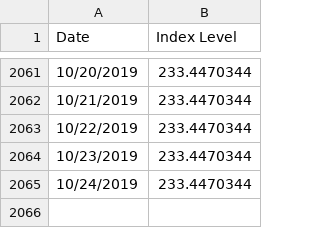
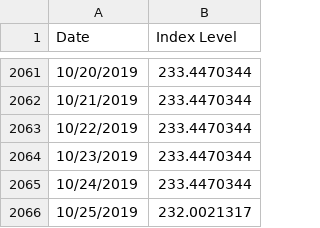
Before and after one commit to blx-global-markets/Public-Index-Data, a CSV file: FAANG/FAANG Earnings Data.csv, drawn as a sheet; only a part is shown, gaps mark what is left out; the diff names each change by its address in the sheet, - before the commit and + after, or states it on an @@ line.

```diff
--- a/FAANG/FAANG Earnings Data.csv
+++ b/FAANG/FAANG Earnings Data.csv
+row 2066: 10/25/2019 | 232.0021317
```
Also changed, not shown: Asset Managers/BLX Asset Managers Earnings Index Data.csv, Asset Managers/BLX Asset Managers Revenue Index Data.csv, 3 other files.
